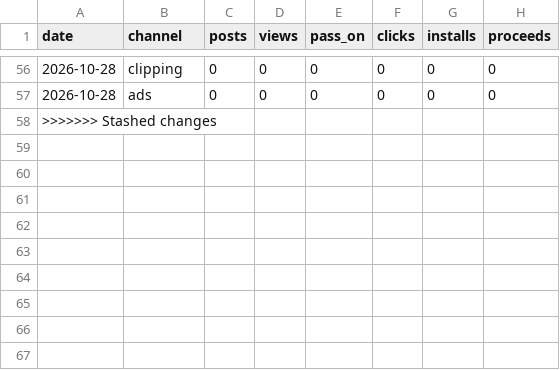
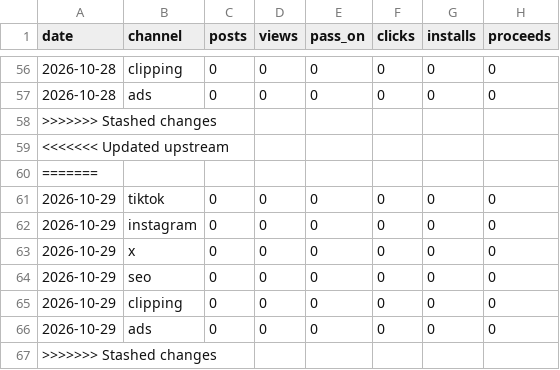
Before and after one commit to theomtripathi/salahalarm, a CSV file: growth/analytics/data/channels-history.csv, drawn as a sheet; only a part is shown, gaps mark what is left out.

```diff
--- a/growth/analytics/data/channels-history.csv
+++ b/growth/analytics/data/channels-history.csv
@@ -58 +58,10 @@ date,channel,posts,views,pass_on,clicks,installs,proceeds
 >>>>>>> Stashed changes
+<<<<<<< Updated upstream
+=======
+2026-10-29,tiktok,0,0,0,0,0,0
+2026-10-29,instagram,0,0,0,0,0,0
+2026-10-29,x,0,0,0,0,0,0
+2026-10-29,seo,0,0,0,0,0,0
+2026-10-29,clipping,0,0,0,0,0,0
+2026-10-29,ads,0,0,0,0,0,0
+>>>>>>> Stashed changes
```
Also changed, not shown: 4 other files.
